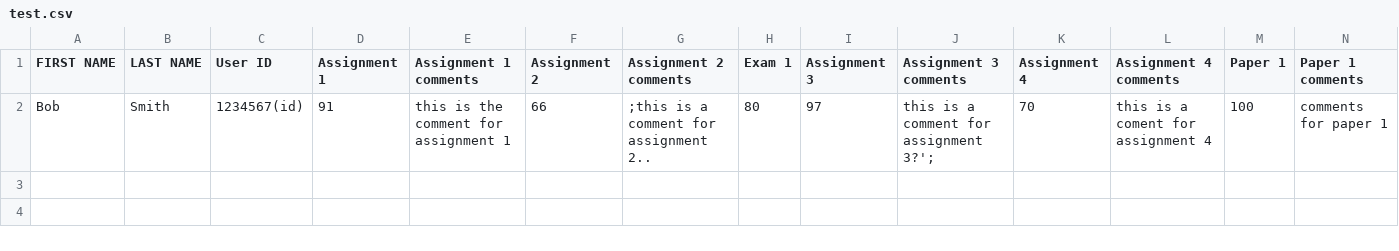
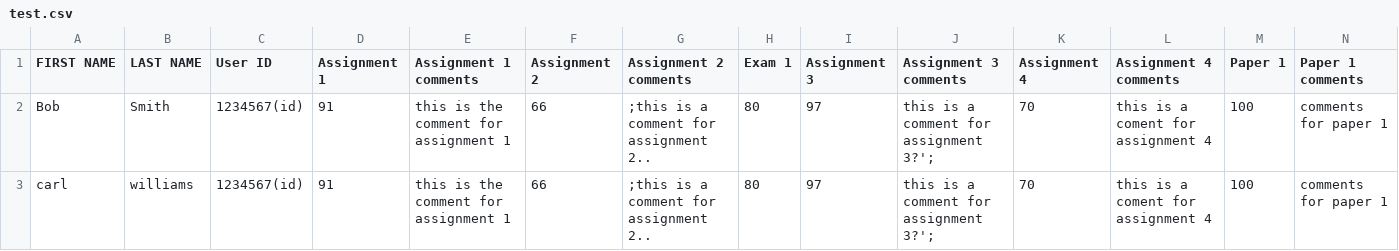
Before and after one commit to AlecTroemel/Project-3-IT-226, a CSV file: test.csv, drawn as a sheet; only a part is shown; rows hold the shown columns only; the diff names each change by its address in the sheet, - before the commit and + after, or states it on an @@ line.

```diff
--- a/test.csv
+++ b/test.csv
+row 3: carl | williams | 1234567(id) | 91 | this is the comment for assignment 1 | 66 | ;this is a comment for assignment 2.. | 80 | 97 | this is a comment for assignment 3?'; | 70 | this is a coment for assignment 4 | 100 | comments for paper 1
```
Also changed, not shown: 1 other file.
